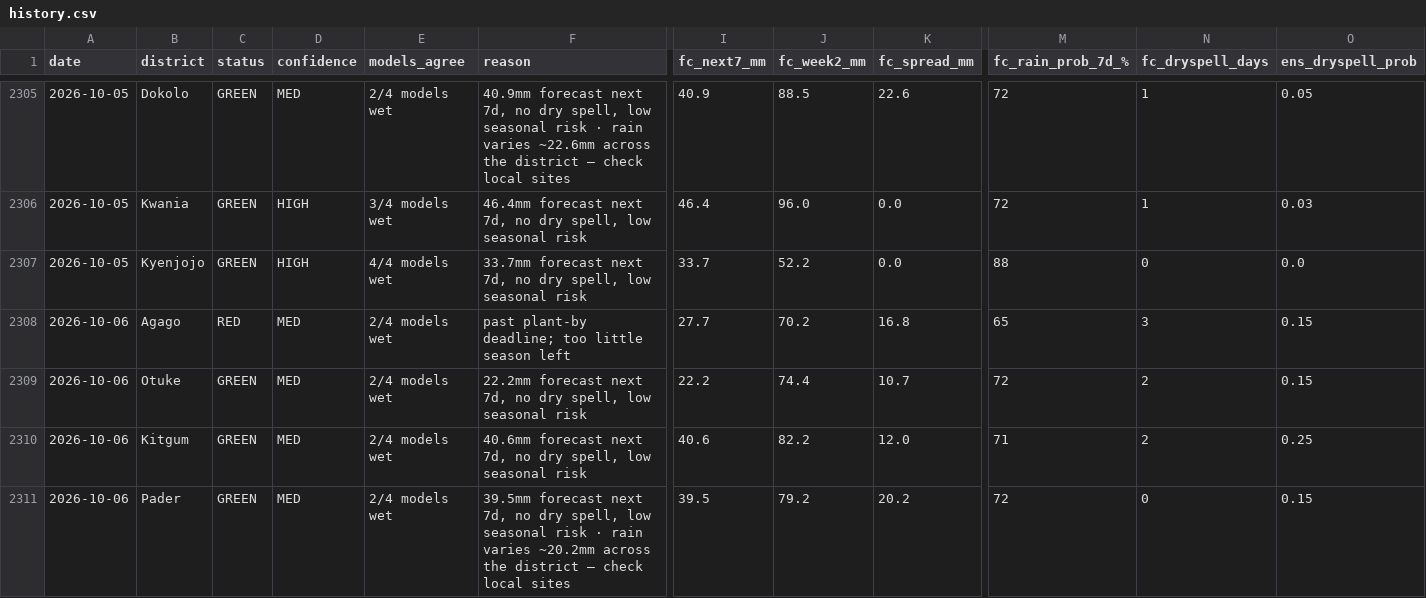
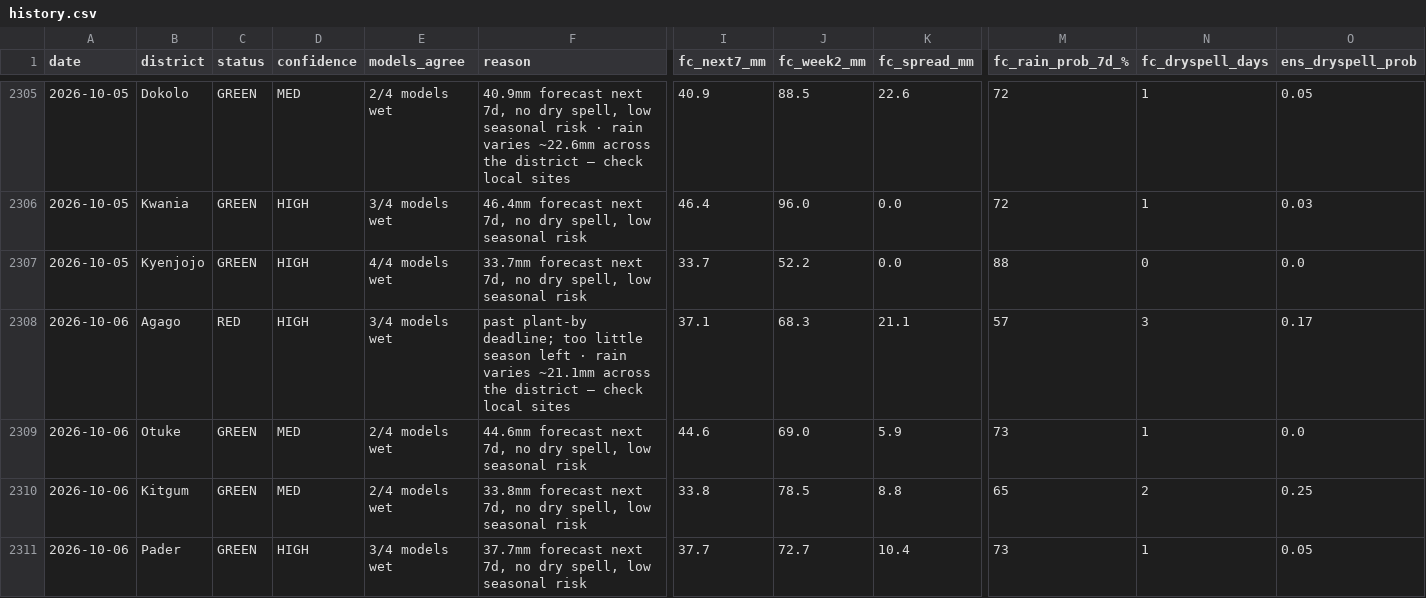
Before and after one commit to quinn-Uganda/planting-monitor, a CSV file: planting_monitor_out/history.csv, drawn as a sheet; only a part is shown, gaps mark what is left out; the diff covers the shown part only; the diff names each change by its address in the sheet, - before the commit and + after, or states it on an @@ line.

```diff
--- a/planting_monitor_out/history.csv
+++ b/planting_monitor_out/history.csv
-D2308 (confidence): MED
+D2308 (confidence): HIGH
-E2308 (models_agree): 2/4 models wet
+E2308 (models_agree): 3/4 models wet
-F2308 (reason): …season left
+F2308 (reason): …season left · rain varies ~21.1mm across the district — check local sites
-I2308 (fc_next7_mm): 27.7
+I2308 (fc_next7_mm): 37.1
-J2308 (fc_week2_mm): 70.2
+J2308 (fc_week2_mm): 68.3
-K2308 (fc_spread_mm): 16.8
+K2308 (fc_spread_mm): 21.1
-M2308 (fc_rain_prob_7d_%): 65
+M2308 (fc_rain_prob_7d_%): 57
-O2308 (ens_dryspell_prob): 0.15
+O2308 (ens_dryspell_prob): 0.17
-F2309 (reason): 22.2mm forecast next…
+F2309 (reason): 44.6mm forecast next…
-I2309 (fc_next7_mm): 22.2
+I2309 (fc_next7_mm): 44.6
-J2309 (fc_week2_mm): 74.4
+J2309 (fc_week2_mm): 69.0
-K2309 (fc_spread_mm): 10.7
+K2309 (fc_spread_mm): 5.9
-M2309 (fc_rain_prob_7d_%): 72
+M2309 (fc_rain_prob_7d_%): 73
-N2309 (fc_dryspell_days): 2
+N2309 (fc_dryspell_days): 1
-O2309 (ens_dryspell_prob): 0.15
+O2309 (ens_dryspell_prob): 0.0
-F2310 (reason): 40.6mm forecast next…
+F2310 (reason): 33.8mm forecast next…
-I2310 (fc_next7_mm): 40.6
+I2310 (fc_next7_mm): 33.8
-J2310 (fc_week2_mm): 82.2
+J2310 (fc_week2_mm): 78.5
-K2310 (fc_spread_mm): 12.0
+K2310 (fc_spread_mm): 8.8
-M2310 (fc_rain_prob_7d_%): 71
+M2310 (fc_rain_prob_7d_%): 65
-D2311 (confidence): MED
+D2311 (confidence): HIGH
-E2311 (models_agree): 2/4 models wet
+E2311 (models_agree): 3/4 models wet
-F2311 (reason): 39.5mm forecast next 7d, no dry spell, low seasonal risk · rain varies ~20.2mm across the district — check local sites
+F2311 (reason): 37.7mm forecast next 7d, no dry spell, low seasonal risk
-I2311 (fc_next7_mm): 39.5
+I2311 (fc_next7_mm): 37.7
-J2311 (fc_week2_mm): 79.2
+J2311 (fc_week2_mm): 72.7
-K2311 (fc_spread_mm): 20.2
+K2311 (fc_spread_mm): 10.4
-M2311 (fc_rain_prob_7d_%): 72
+M2311 (fc_rain_prob_7d_%): 73
-N2311 (fc_dryspell_days): 0
+N2311 (fc_dryspell_days): 1
-O2311 (ens_dryspell_prob): 0.15
+O2311 (ens_dryspell_prob): 0.05
```
Also changed, not shown: 108 edited cells elsewhere in this file, planting_monitor_out/status_today.csv, 4 other files.
